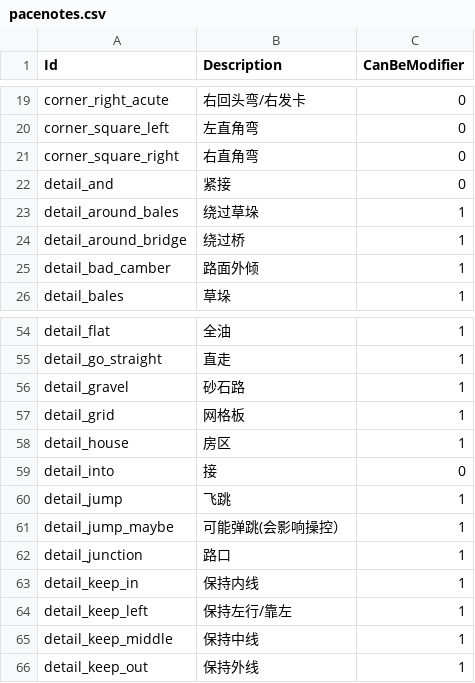
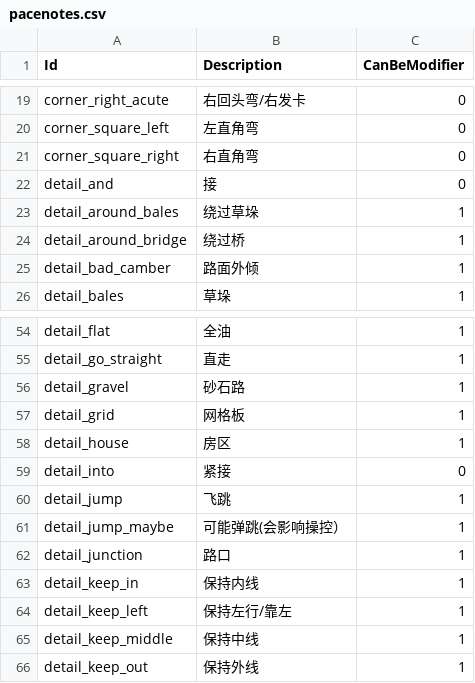
Before and after one commit to strawhatboy/ztmz_pacenote, a CSV file: ZTMZ.PacenoteTool.ScriptEditor/pacenotes.csv, drawn as a sheet; only a part is shown, gaps mark what is left out.

Commit message:
2.4.4: switch and,into descriptions

```diff
--- a/ZTMZ.PacenoteTool.ScriptEditor/pacenotes.csv
+++ b/ZTMZ.PacenoteTool.ScriptEditor/pacenotes.csv
@@ -21,3 +21,3 @@ corner_square_left,左直角弯,0
 corner_square_right,右直角弯,0
-detail_and,紧接,0
+detail_and,接,0
 detail_around_bales,绕过草垛,1
@@ -58,3 +58,3 @@ detail_grid,网格板,1
 detail_house,房区,1
-detail_into,接,0
+detail_into,紧接,0
 detail_jump,飞跳,1
```
